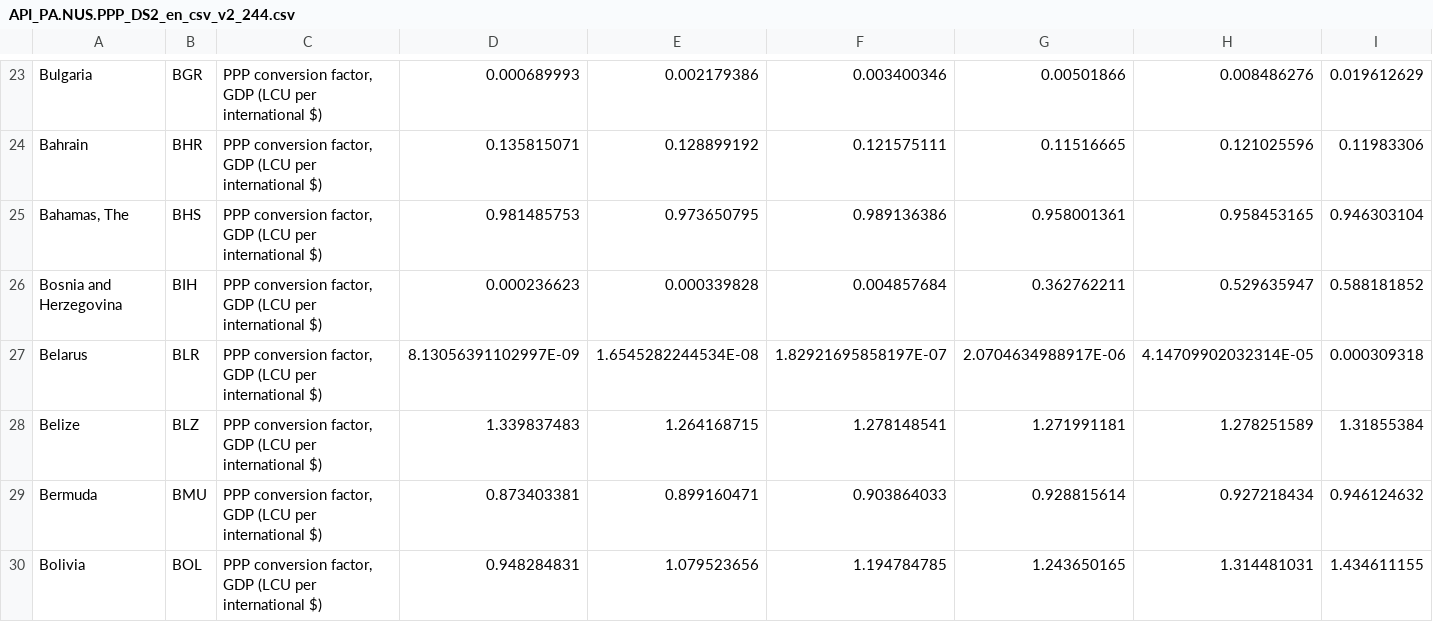
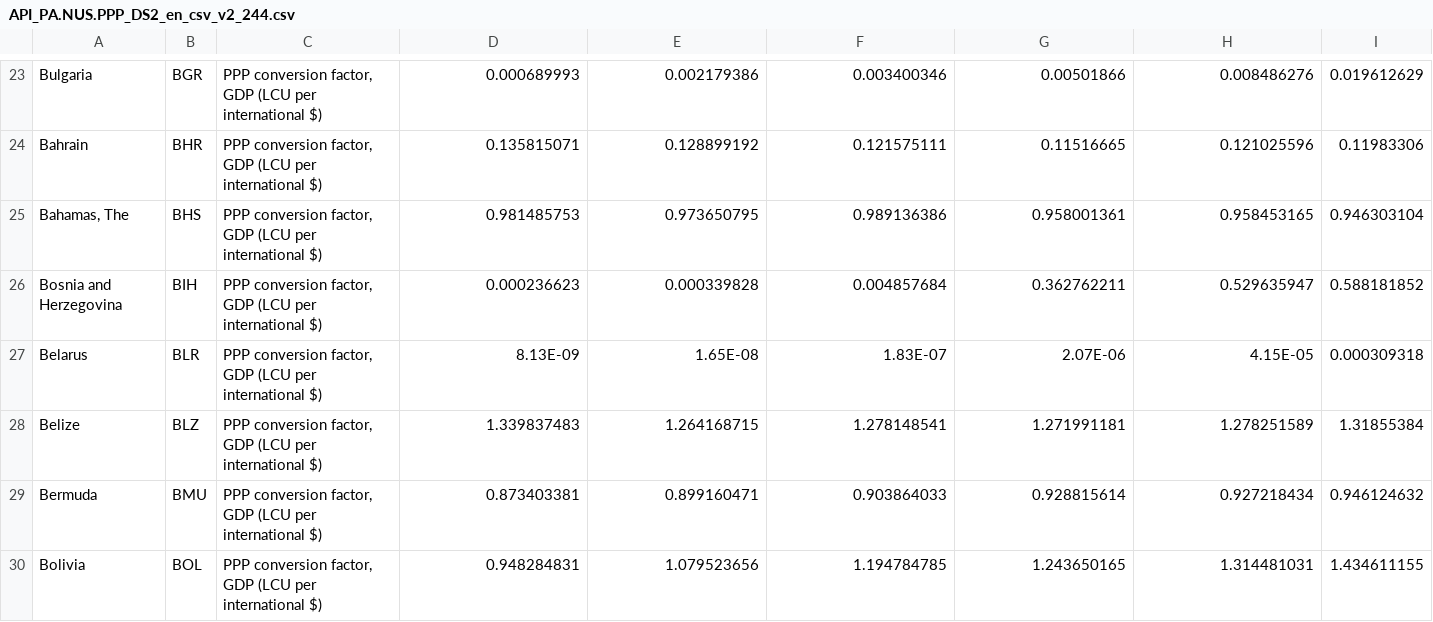
Before and after one commit to GyoniA/BICountryProgressComparison, a CSV file: Data/API_PA.NUS.PPP_DS2_en_csv_v2_244.csv, drawn as a sheet; only a part is shown, gaps mark what is left out; the diff covers the shown part only; the diff names each change by its address in the sheet, - before the commit and + after, or states it on an @@ line.

```diff
--- a/Data/API_PA.NUS.PPP_DS2_en_csv_v2_244.csv
+++ b/Data/API_PA.NUS.PPP_DS2_en_csv_v2_244.csv
-D27: 8.13056391102997E-09
+D27: 8.13E-09
-E27: 1.6545282244534E-08
+E27: 1.65E-08
-F27: 1.82921695858197E-07
+F27: 1.83E-07
-G27: 2.0704634988917E-06
+G27: 2.07E-06
-H27: 4.14709902032314E-05
+H27: 4.15E-05
```
Also changed, not shown: 25 edited cells elsewhere in this file, Data/API_NY.GNS.ICTR.ZS_DS2_en_csv_v2_2920.csv, Data/API_SE.PRM.NENR_DS2_en_csv_v2_707.csv, 5 other files.
